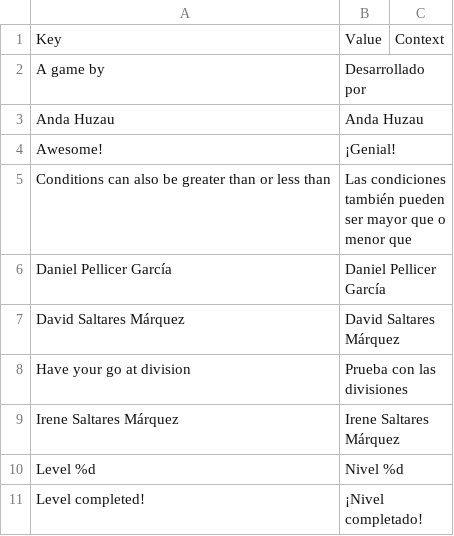
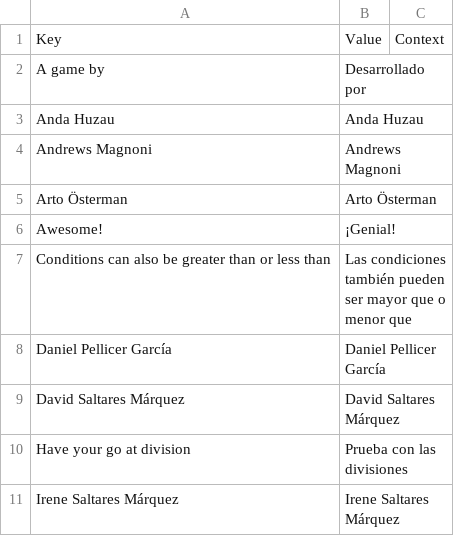
Before and after one commit to dsaltares/math-maze, a CSV file: mathmaze-android/assets/data/lang/es.csv, drawn as a sheet; only a part is shown; the shorter side is filled out with more unchanged rows.

```diff
--- a/mathmaze-android/assets/data/lang/es.csv
+++ b/mathmaze-android/assets/data/lang/es.csv
@@ -3,2 +3,4 @@ A game by,Desarrollado por,
 Anda Huzau,Anda Huzau,
+Andrews Magnoni,Andrews Magnoni,
+Arto Österman,Arto Österman,
 Awesome!,¡Genial!,
```
Also changed, not shown: mathmaze-android/assets/data/lang/fi.csv, mathmaze-android/assets/data/lang/pt.csv, 5 other files.
